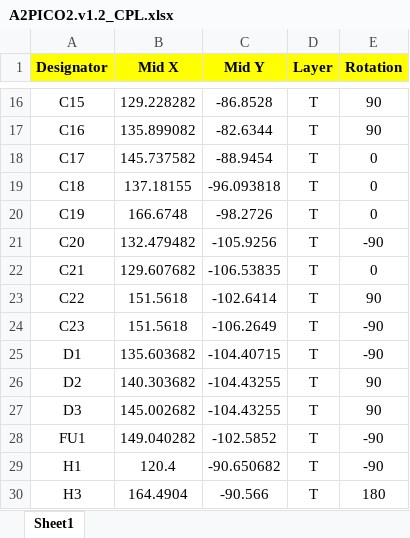
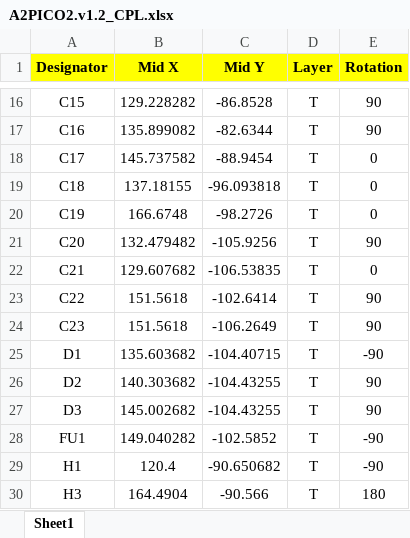
Before and after one commit to rallepalaveev/A2Pico2, an Excel workbook: v1.2/A2PICO2.v1.2_CPL.xlsx, sheet Sheet1, drawn as a sheet; only a part is shown, gaps mark what is left out; values as stored, in another font and other column widths than the file's, no borders; the diff covers the shown part only; the diff names each change by its address in the sheet, - before the commit and + after, or states it on an @@ line.

```diff
--- a/v1.2/A2PICO2.v1.2_CPL.xlsx (sheet Sheet1)
+++ b/v1.2/A2PICO2.v1.2_CPL.xlsx (sheet Sheet1)
-E21 (Rotation): -90
+E21 (Rotation): 90
-E24 (Rotation): -90
+E24 (Rotation): 90
```
Also changed, not shown: 13 edited cells elsewhere in this sheet, 2 other files.
